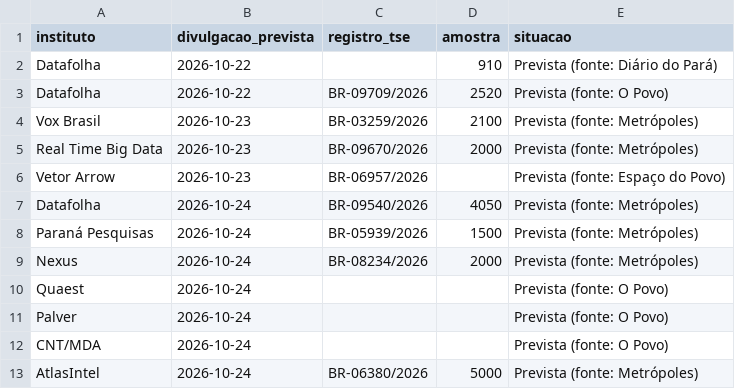
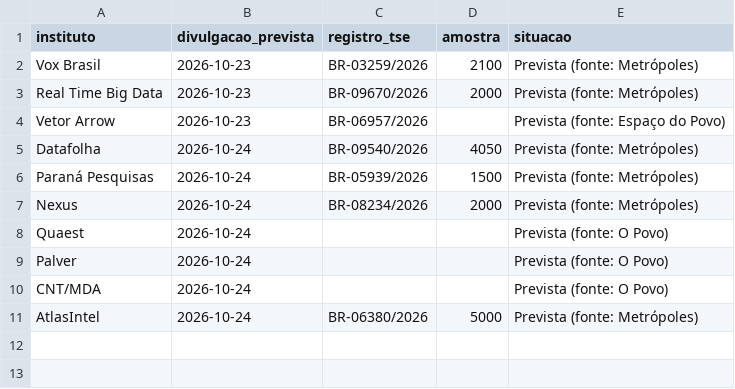
Before and after one commit to fredvilaronga-star/pesquisa2turno, a CSV file: agenda.csv, drawn as a sheet; the diff names each change by its address in the sheet, - before the commit and + after, or states it on an @@ line.

```diff
--- a/agenda.csv
+++ b/agenda.csv
-row 2: Datafolha | 2026-10-22 |  | 910 | Prevista (fonte: Diário do Pará)
-row 3: Datafolha | 2026-10-22 | BR-09709/2026 | 2520 | Prevista (fonte: O Povo)
```
Also changed, not shown: datafolha.csv, pesquisas.csv, 1 other file.
